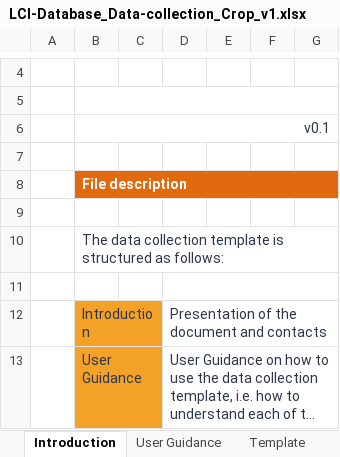
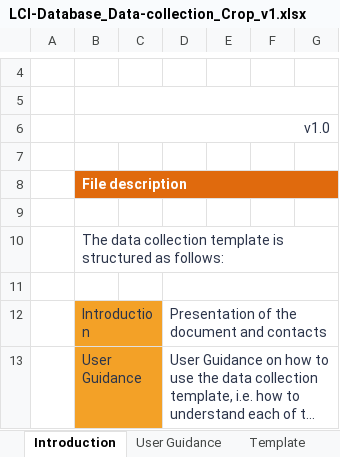
Before and after one commit to ecoinvent-it/sri-crop-tool, an Excel workbook: src/main/dart/web/LCI-Database_Data-collection_Crop_v1.xlsx, sheet Introduction, drawn as a sheet; only a part is shown, gaps mark what is left out; long unchanged cells end in …; values as stored, in another font and other column widths than the file's, no borders; charts and pictures not drawn; the diff names each change by its address in the sheet, - before the commit and + after, or states it on an @@ line.

Commit message:
Release RC3, remove Agroscope related named cells in Excel template

```diff
--- a/src/main/dart/web/LCI-Database_Data-collection_Crop_v1.xlsx (sheet Introduction)
+++ b/src/main/dart/web/LCI-Database_Data-collection_Crop_v1.xlsx (sheet Introduction)
-B6: v0.1
+B6: v1.0
```
Also changed, not shown: charts or pictures, 2 other files.
